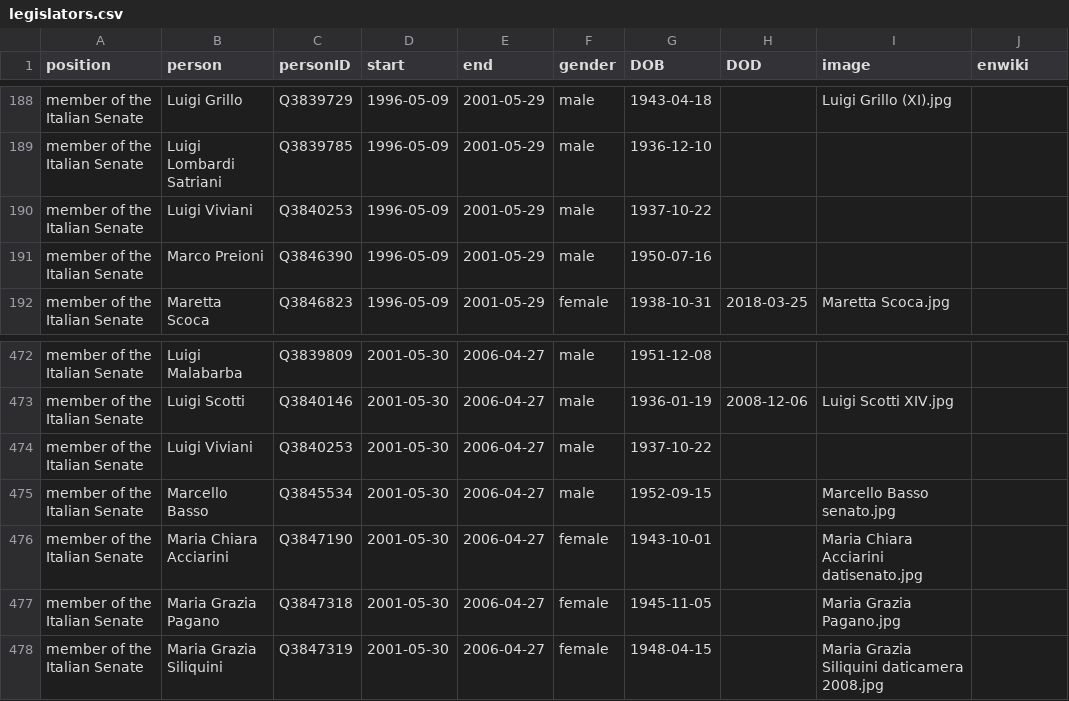
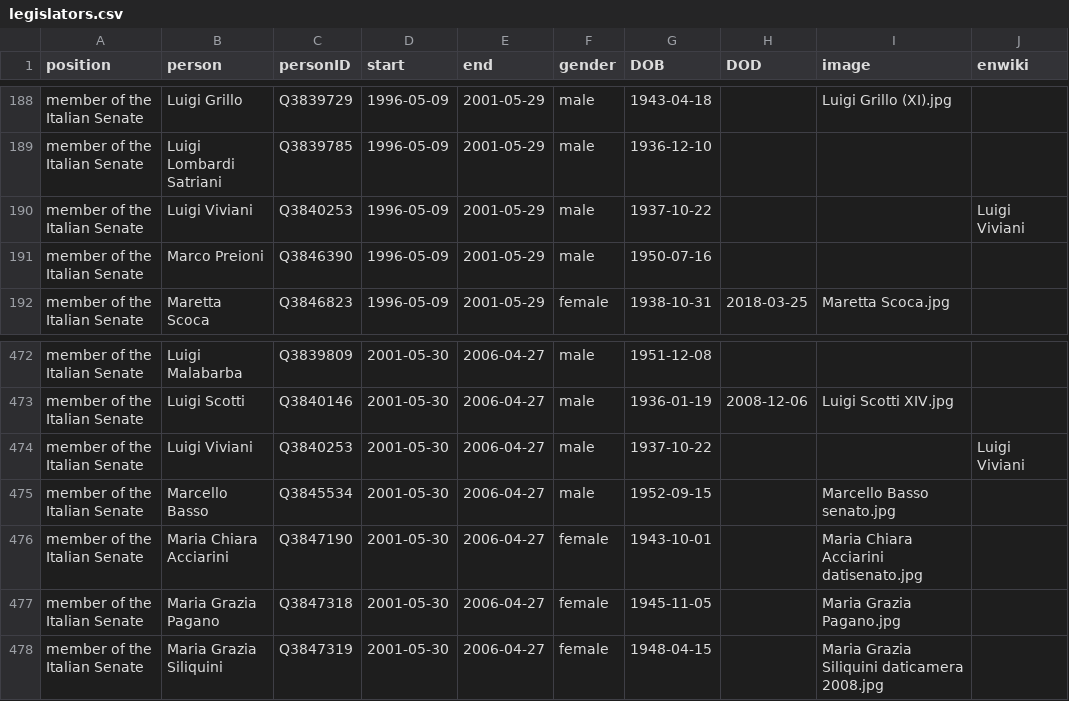
Before and after one commit to every-politician-scrapers/italy-ministers, a CSV file: html/legislators.csv, drawn as a sheet; only a part is shown, gaps mark what is left out.

Commit message:
PCB update

```diff
--- a/html/legislators.csv
+++ b/html/legislators.csv
@@ -189,3 +189,3 @@ member of the Italian Senate,Luigi Grillo,Q3839729,1996-05-09,2001-05-29,male,19
 member of the Italian Senate,Luigi Lombardi Satriani,Q3839785,1996-05-09,2001-05-29,male,1936-12-10,,,
-member of the Italian Senate,Luigi Viviani,Q3840253,1996-05-09,2001-05-29,male,1937-10-22,,,
+member of the Italian Senate,Luigi Viviani,Q3840253,1996-05-09,2001-05-29,male,1937-10-22,,,Luigi Viviani
 member of the Italian Senate,Marco Preioni,Q3846390,1996-05-09,2001-05-29,male,1950-07-16,,,
@@ -473,3 +473,3 @@ member of the Italian Senate,Luigi Malabarba,Q3839809,2001-05-30,2006-04-27,male
 member of the Italian Senate,Luigi Scotti,Q3840146,2001-05-30,2006-04-27,male,1936-01-19,2008-12-06,Luigi Scotti XIV.jpg,
-member of the Italian Senate,Luigi Viviani,Q3840253,2001-05-30,2006-04-27,male,1937-10-22,,,
+member of the Italian Senate,Luigi Viviani,Q3840253,2001-05-30,2006-04-27,male,1937-10-22,,,Luigi Viviani
 member of the Italian Senate,Marcello Basso,Q3845534,2001-05-30,2006-04-27,male,1952-09-15,,Marcello Basso senato.jpg,
```
